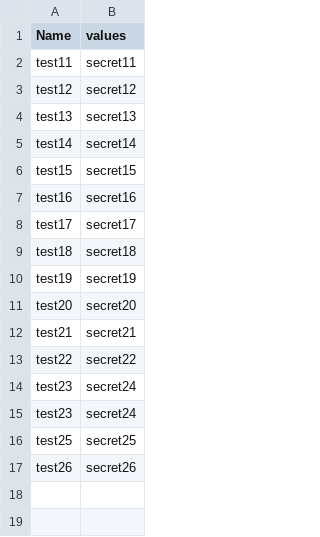
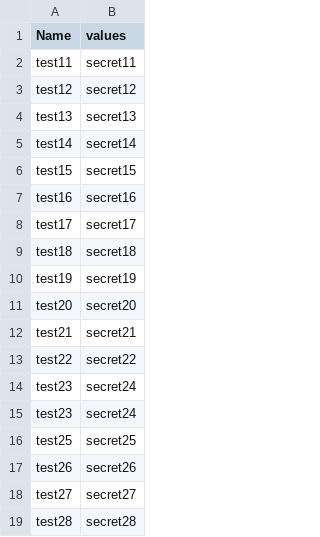
Before and after one commit to pravithkumar/iac, a CSV file: DemoApp/secrets.csv, drawn as a sheet; the diff names each change by its address in the sheet, - before the commit and + after, or states it on an @@ line.

Commit message:
Updated secrets.csv

```diff
--- a/DemoApp/secrets.csv
+++ b/DemoApp/secrets.csv
+row 18: test27 | secret27
+row 19: test28 | secret28
```
